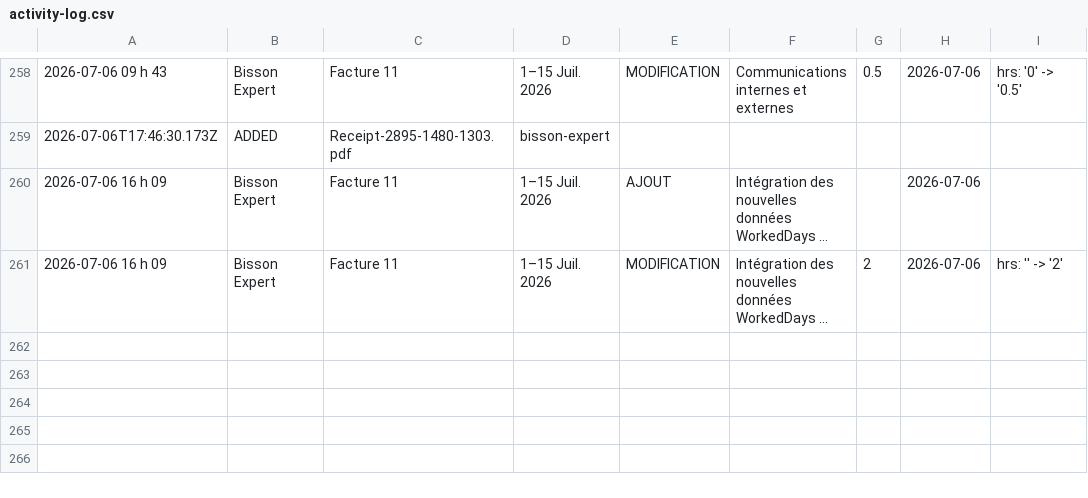
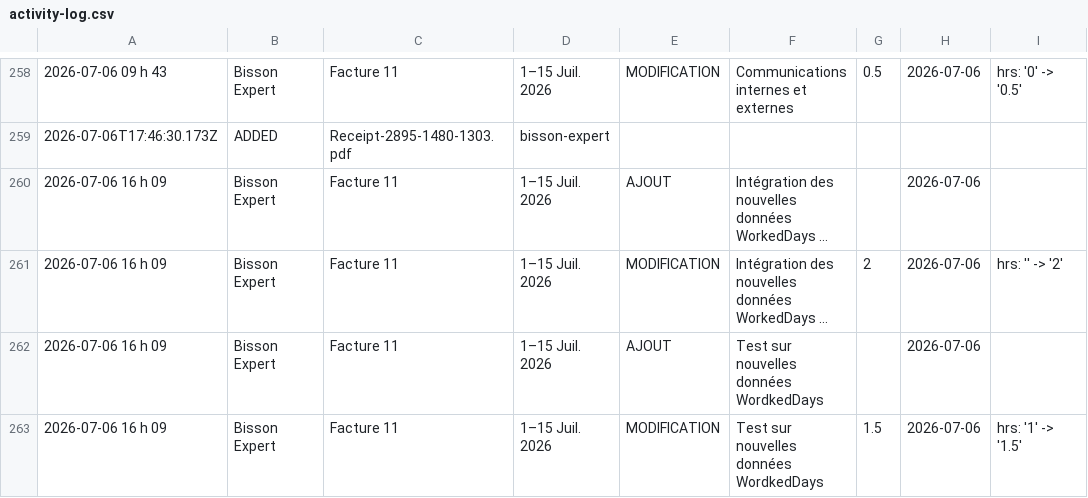
Before and after one commit to kchaouche17/billing-app, a CSV file: bisson-expert/logs/activity-log.csv, drawn as a sheet; only a part is shown, gaps mark what is left out; long unchanged cells end in …; the diff names each change by its address in the sheet, - before the commit and + after, or states it on an @@ line.

Commit message:
Activity log: 2 events

```diff
--- a/bisson-expert/logs/activity-log.csv
+++ b/bisson-expert/logs/activity-log.csv
+row 262: 2026-07-06 16 h 09 | Bisson Expert | Facture 11 | 1–15 Juil. 2026 | AJOUT | Test sur nouvelles données WordkedDays |  | 2026-07-06
+row 263: 2026-07-06 16 h 09 | Bisson Expert | Facture 11 | 1–15 Juil. 2026 | MODIFICATION | Test sur nouvelles données WordkedDays | 1.5 | 2026-07-06 | hrs: '1' -> '1.5'
```
